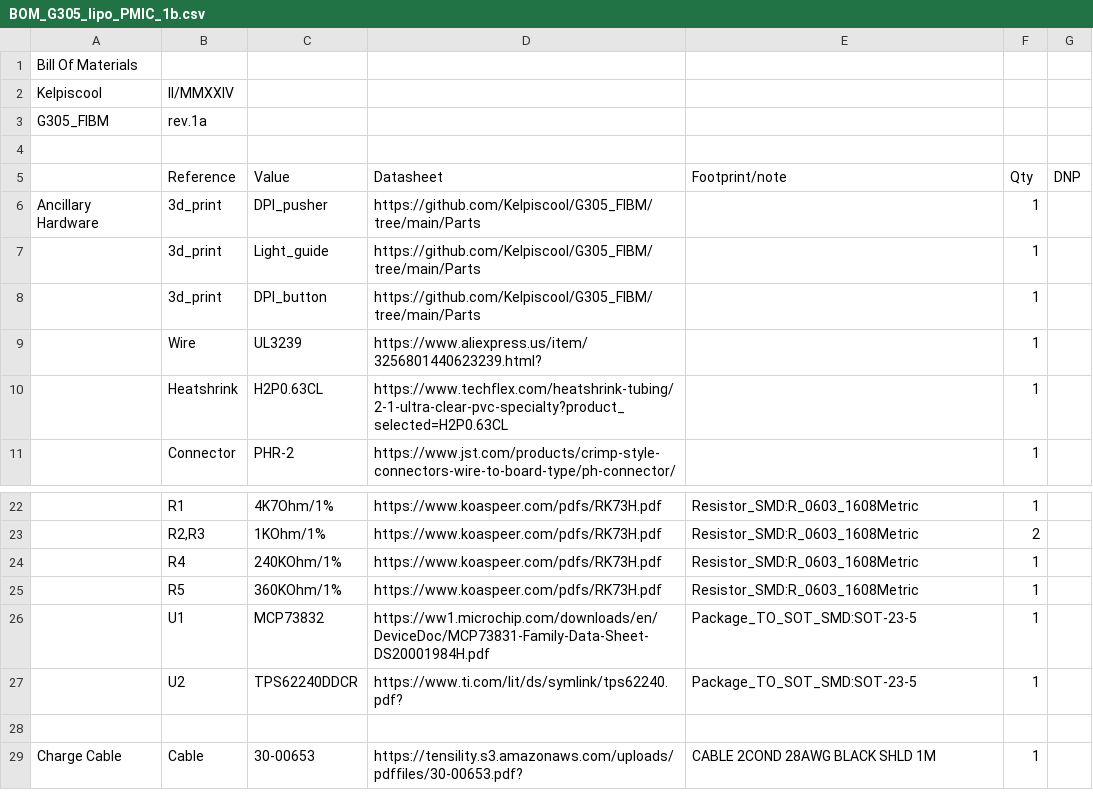
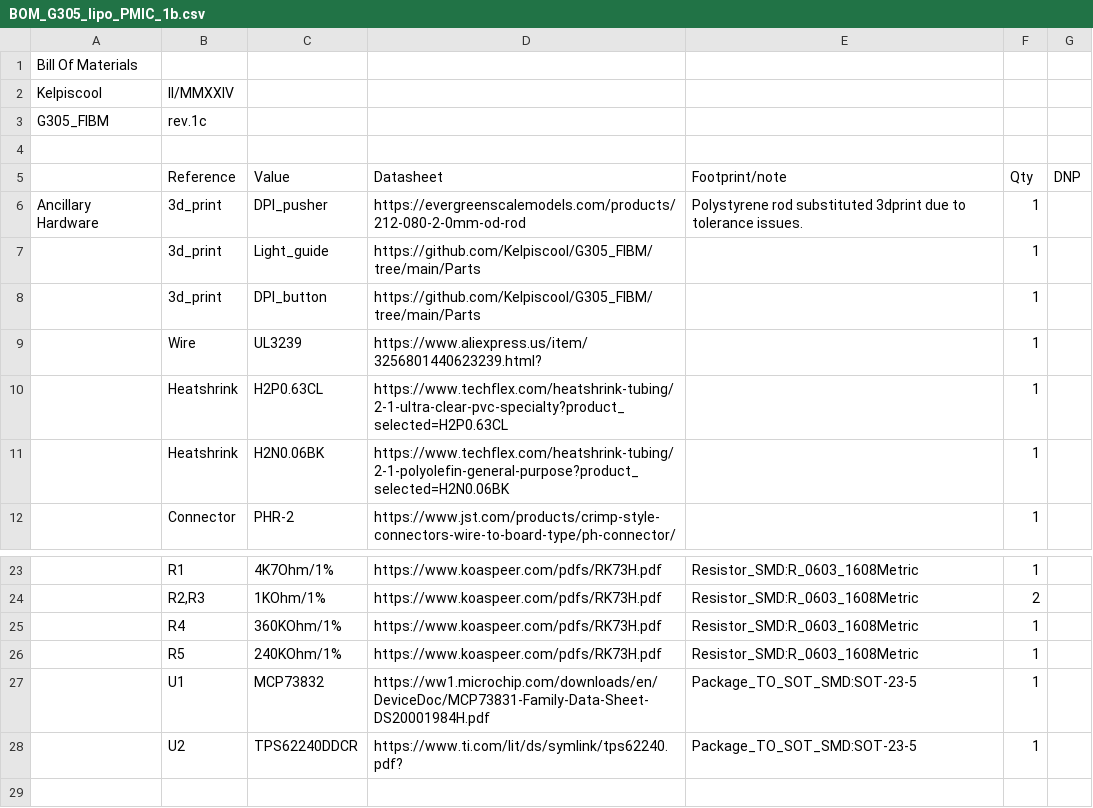
Before and after one commit to Kelpiscool/G305_FIBM, a CSV file: Resources/BOM_G305_lipo_PMIC_1b.csv, drawn as a sheet; only a part is shown, gaps mark what is left out; the shorter side is filled out with more unchanged rows; removed rows and columns are numbered as before the commit, all else as after; the diff names each change by its address in the sheet, - before the commit and + after, or states it on an @@ line.

Commit message:
Add files via upload

```diff
--- a/Resources/BOM_G305_lipo_PMIC_1b.csv
+++ b/Resources/BOM_G305_lipo_PMIC_1b.csv
-B3 (Reference): rev.1a
+B3 (Reference): rev.1c
-D6 (Datasheet): https://github.com/Kelpiscool/G305_FIBM/tree/main/Parts
+D6 (Datasheet): https://evergreenscalemodels.com/products/212-080-2-0mm-od-rod
-E6 (Footprint/note): (empty)
+E6 (Footprint/note): Polystyrene rod substituted 3dprint due to tolerance issues.
+row 11:  | Heatshrink | H2N0.06BK | https://www.techflex.com/heatshrink-tubing/2-1-polyolefin-general-purpose?product_selected=H2N0.06BK |  | 1
-row 24:  | R4 | 240KOhm/1% | https://www.koaspeer.com/pdfs/RK73H.pdf | Resistor_SMD:R_0603_1608Metric | 1
-B25 (Reference): R5
+B25 (Reference): R4
+row 26:  | R5 | 240KOhm/1% | https://www.koaspeer.com/pdfs/RK73H.pdf | Resistor_SMD:R_0603_1608Metric | 1
```
